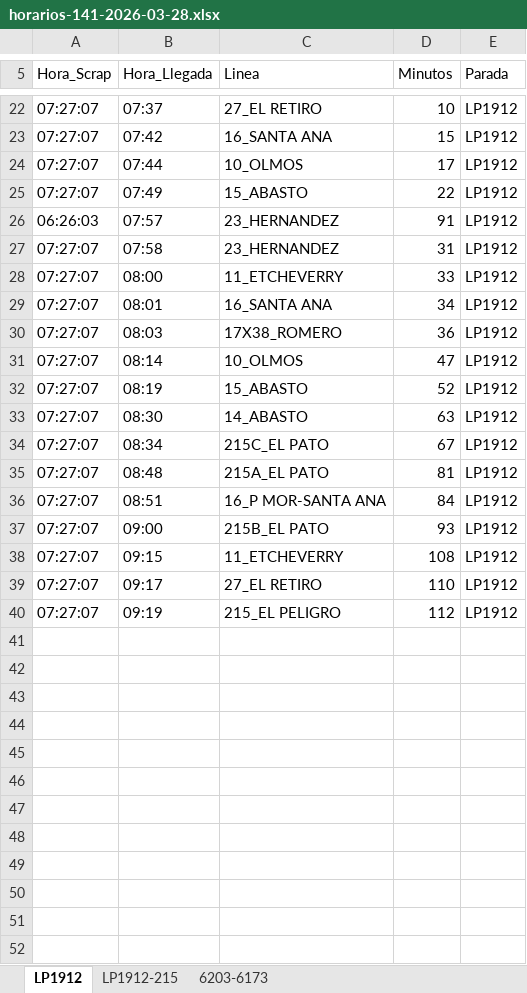
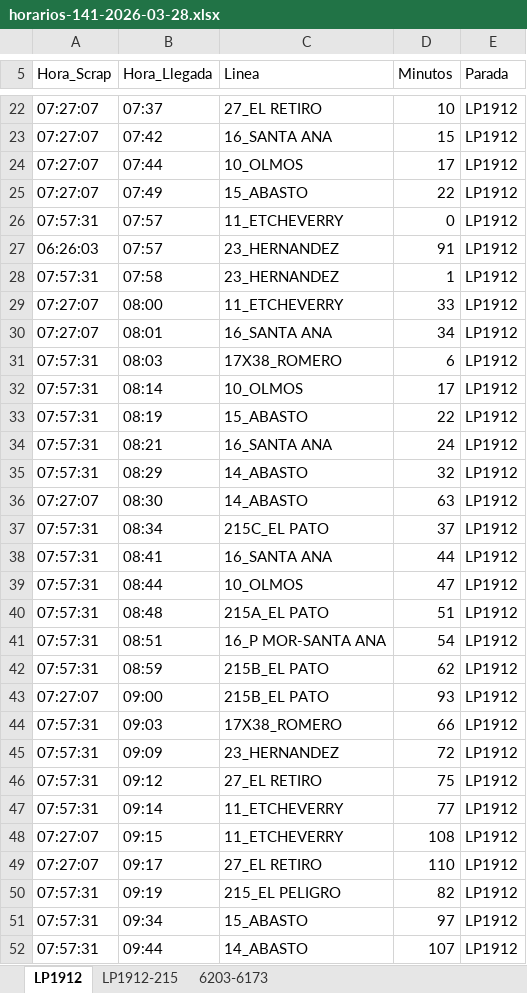
Before and after one commit to palomac00/recolector-cuadradoapp, an Excel workbook: data/horarios-141-2026-03-28.xlsx, sheet LP1912, drawn as a sheet; only a part is shown, gaps mark what is left out; values as stored, in another font and other column widths than the file's, no borders; addresses are those after the commit; the diff covers the shown part only; the diff names each change by its address in the sheet, - before the commit and + after, or states it on an @@ line.

```diff
--- a/data/horarios-141-2026-03-28.xlsx (sheet LP1912)
+++ b/data/horarios-141-2026-03-28.xlsx (sheet LP1912)
+row 26: 07:57:31 | 07:57 | 11_ETCHEVERRY | 0 | LP1912
-A28 (Hora_Scrap): 07:27:07
+A28 (Hora_Scrap): 07:57:31
-D28 (Minutos): 31
+D28 (Minutos): 1
-A31:A33 (Hora_Scrap): 07:27:07
+A31:A33 (Hora_Scrap): 07:57:31
-D31 (Minutos): 36
+D31 (Minutos): 6
-D32 (Minutos): 47
+D32 (Minutos): 17
-D33 (Minutos): 52
+D33 (Minutos): 22
+row 34: 07:57:31 | 08:21 | 16_SANTA ANA | 24 | LP1912
+row 35: 07:57:31 | 08:29 | 14_ABASTO | 32 | LP1912
-A37 (Hora_Scrap): 07:27:07
+A37 (Hora_Scrap): 07:57:31
-D37 (Minutos): 67
+D37 (Minutos): 37
+row 38: 07:57:31 | 08:41 | 16_SANTA ANA | 44 | LP1912
+row 39: 07:57:31 | 08:44 | 10_OLMOS | 47 | LP1912
-A40:A41 (Hora_Scrap): 07:27:07
+A40:A41 (Hora_Scrap): 07:57:31
-D40 (Minutos): 81
+D40 (Minutos): 51
-D41 (Minutos): 84
+D41 (Minutos): 54
+row 42: 07:57:31 | 08:59 | 215B_EL PATO | 62 | LP1912
+row 44: 07:57:31 | 09:03 | 17X38_ROMERO | 66 | LP1912
+row 45: 07:57:31 | 09:09 | 23_HERNANDEZ | 72 | LP1912
+row 46: 07:57:31 | 09:12 | 27_EL RETIRO | 75 | LP1912
+row 47: 07:57:31 | 09:14 | 11_ETCHEVERRY | 77 | LP1912
-A50 (Hora_Scrap): 07:27:07
+A50 (Hora_Scrap): 07:57:31
-D50 (Minutos): 112
+D50 (Minutos): 82
+row 51: 07:57:31 | 09:34 | 15_ABASTO | 97 | LP1912
+row 52: 07:57:31 | 09:44 | 14_ABASTO | 107 | LP1912
```
Also changed, not shown: 2 added rows and 2 edited cells elsewhere in this sheet, sheet 6203-6173, sheet LP1912-215.
